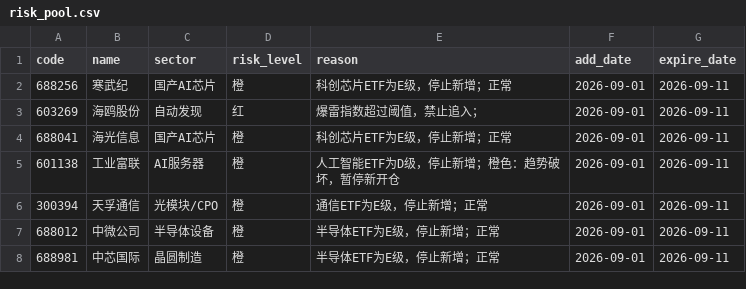
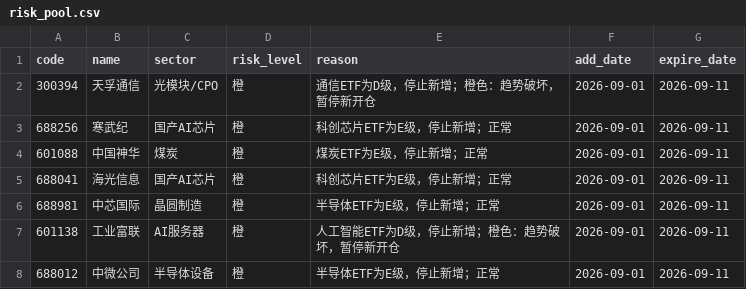
Before and after one commit to chenrj985-ai/decision, a CSV file: data/risk_pool.csv, drawn as a sheet.

```diff
--- a/data/risk_pool.csv
+++ b/data/risk_pool.csv
@@ -1,8 +1,8 @@
 code,name,sector,risk_level,reason,add_date,expire_date
+300394,天孚通信,光模块/CPO,橙,通信ETF为D级，停止新增；橙色：趋势破坏，暂停新开仓,2026-09-01,2026-09-11
 688256,寒武纪,国产AI芯片,橙,科创芯片ETF为E级，停止新增；正常,2026-09-01,2026-09-11
-603269,海鸥股份,自动发现,红,爆雷指数超过阈值，禁止追入；,2026-09-01,2026-09-11
+601088,中国神华,煤炭,橙,煤炭ETF为E级，停止新增；正常,2026-09-01,2026-09-11
 688041,海光信息,国产AI芯片,橙,科创芯片ETF为E级，停止新增；正常,2026-09-01,2026-09-11
+688981,中芯国际,晶圆制造,橙,半导体ETF为E级，停止新增；正常,2026-09-01,2026-09-11
 601138,工业富联,AI服务器,橙,人工智能ETF为D级，停止新增；橙色：趋势破坏，暂停新开仓,2026-09-01,2026-09-11
-300394,天孚通信,光模块/CPO,橙,通信ETF为E级，停止新增；正常,2026-09-01,2026-09-11
 688012,中微公司,半导体设备,橙,半导体ETF为E级，停止新增；正常,2026-09-01,2026-09-11
-688981,中芯国际,晶圆制造,橙,半导体ETF为E级，停止新增；正常,2026-09-01,2026-09-11
```
Also changed, not shown: data/event_risk_auto.csv, data/event_scan_cache.csv, 21 other files.
